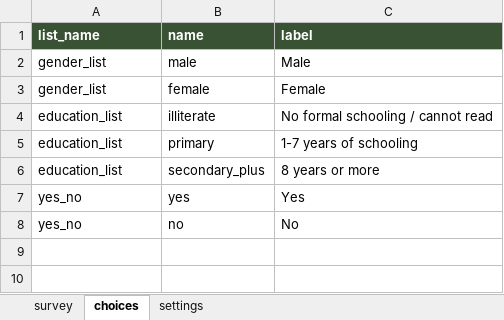
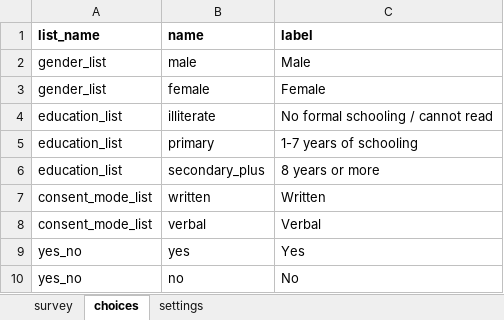
Before and after one commit to donthireddysaivarshini/satoruemr, an Excel workbook: forms/contact/participant-create.xlsx, sheet choices, drawn as a sheet; values as stored, in another font and other column widths than the file's, no borders; the diff names each change by its address in the sheet, - before the commit and + after, or states it on an @@ line.

```diff
--- a/forms/contact/participant-create.xlsx (sheet choices)
+++ b/forms/contact/participant-create.xlsx (sheet choices)
@@ A1:C1 fill: #3A5234 → none, text colour: #FFFFFF → black @@
+row 7: consent_mode_list | written | Written
+row 8: consent_mode_list | verbal | Verbal
```
Also changed, not shown: sheet survey, sheet settings, forms/contact/participant-edit.xlsx, forms/contact/screening_camp-create.xlsx, 33 other files.
